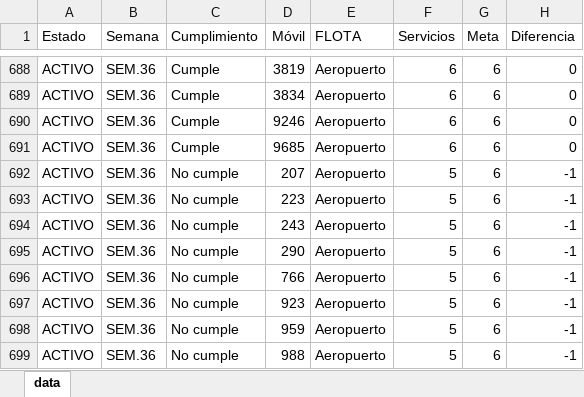
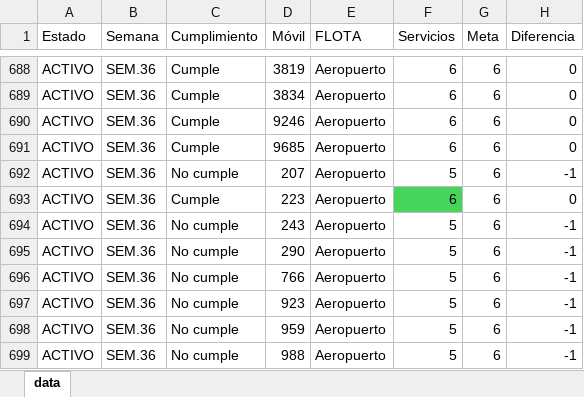
Before and after one commit to CarlosMoscol/directo, an Excel workbook: data.xlsx, sheet data, drawn as a sheet; only a part is shown, gaps mark what is left out; values as stored, in another font and other column widths than the file's, no borders; conditional formats not drawn; the diff names each change by its address in the sheet, - before the commit and + after, or states it on an @@ line.

Commit message:
Update data.xlsx

```diff
--- a/data.xlsx (sheet data)
+++ b/data.xlsx (sheet data)
-C693 (Cumplimiento): No cumple
+C693 (Cumplimiento): Cumple
-F693 (Servicios): 5
+F693 (Servicios): 6
-F693 fill: none
+F693 fill: #47D45A
-H693 (Diferencia): -1
+H693 (Diferencia): 0
```
